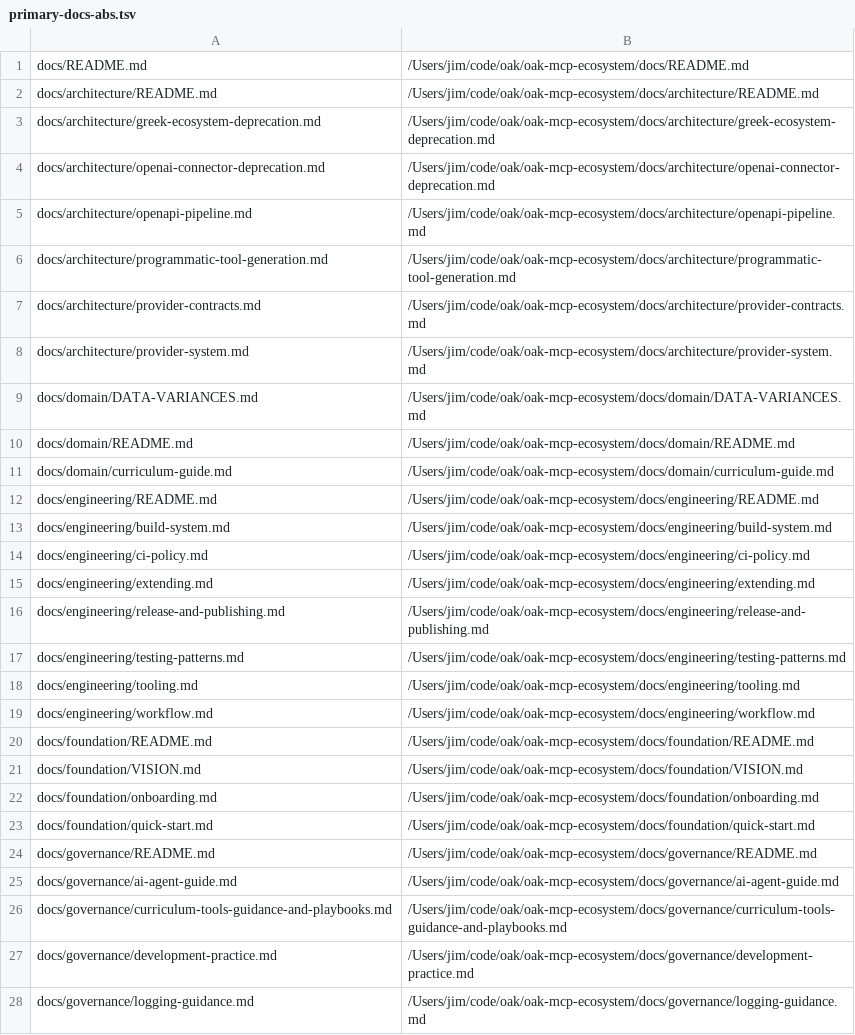
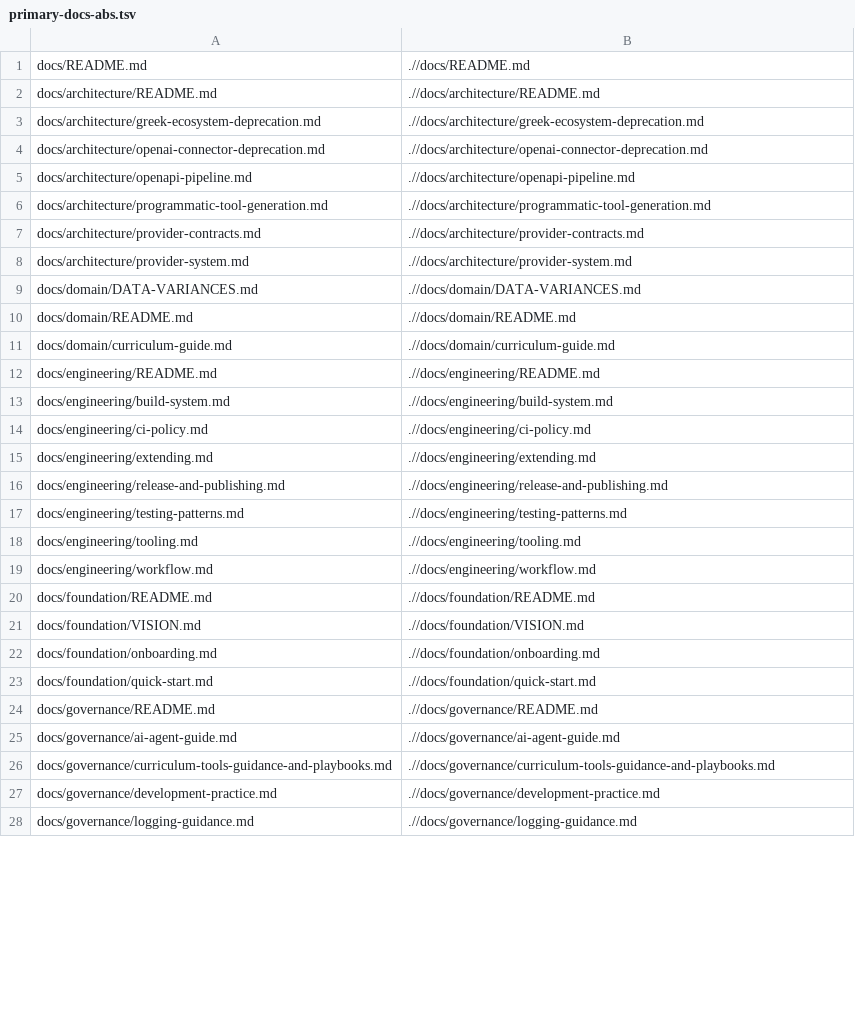
Before and after one commit to oaknational/oak-open-curriculum-ecosystem, a TSV file: .agent/plans/developer-experience/governance/docs-deep-review-2026-02-25/evidence/primary-docs-abs.tsv, drawn as a sheet; only a part is shown; the diff covers the shown part only.

```diff
--- a/.agent/plans/developer-experience/governance/docs-deep-review-2026-02-25/evidence/primary-docs-abs.tsv
+++ b/.agent/plans/developer-experience/governance/docs-deep-review-2026-02-25/evidence/primary-docs-abs.tsv
@@ -1,28 +1,28 @@
-docs/README.md	/Users/jim/code/oak/oak-mcp-ecosystem/docs/README.md
-docs/architecture/README.md	/Users/jim/code/oak/oak-mcp-ecosystem/docs/architecture/README.md
-docs/architecture/greek-ecosystem-deprecation.md	/Users/jim/code/oak/oak-mcp-ecosystem/docs/architecture/greek-ecosystem-deprecation.md
-docs/architecture/openai-connector-deprecation.md	/Users/jim/code/oak/oak-mcp-ecosystem/docs/architecture/openai-connector-deprecation.md
-docs/architecture/openapi-pipeline.md	/Users/jim/code/oak/oak-mcp-ecosystem/docs/architecture/openapi-pipeline.md
-docs/architecture/programmatic-tool-generation.md	/Users/jim/code/oak/oak-mcp-ecosystem/docs/architecture/programmatic-tool-generation.md
-docs/architecture/provider-contracts.md	/Users/jim/code/oak/oak-mcp-ecosystem/docs/architecture/provider-contracts.md
-docs/architecture/provider-system.md	/Users/jim/code/oak/oak-mcp-ecosystem/docs/architecture/provider-system.md
-docs/domain/DATA-VARIANCES.md	/Users/jim/code/oak/oak-mcp-ecosystem/docs/domain/DATA-VARIANCES.md
-docs/domain/README.md	/Users/jim/code/oak/oak-mcp-ecosystem/docs/domain/README.md
-docs/domain/curriculum-guide.md	/Users/jim/code/oak/oak-mcp-ecosystem/docs/domain/curriculum-guide.md
-docs/engineering/README.md	/Users/jim/code/oak/oak-mcp-ecosystem/docs/engineering/README.md
-docs/engineering/build-system.md	/Users/jim/code/oak/oak-mcp-ecosystem/docs/engineering/build-system.md
-docs/engineering/ci-policy.md	/Users/jim/code/oak/oak-mcp-ecosystem/docs/engineering/ci-policy.md
-docs/engineering/extending.md	/Users/jim/code/oak/oak-mcp-ecosystem/docs/engineering/extending.md
-docs/engineering/release-and-publishing.md	/Users/jim/code/oak/oak-mcp-ecosystem/docs/engineering/release-and-publishing.md
-docs/engineering/testing-patterns.md	/Users/jim/code/oak/oak-mcp-ecosystem/docs/engineering/testing-patterns.md
-docs/engineering/tooling.md	/Users/jim/code/oak/oak-mcp-ecosystem/docs/engineering/tooling.md
-docs/engineering/workflow.md	/Users/jim/code/oak/oak-mcp-ecosystem/docs/engineering/workflow.md
-docs/foundation/README.md	/Users/jim/code/oak/oak-mcp-ecosystem/docs/foundation/README.md
-docs/foundation/VISION.md	/Users/jim/code/oak/oak-mcp-ecosystem/docs/foundation/VISION.md
-docs/foundation/onboarding.md	/Users/jim/code/oak/oak-mcp-ecosystem/docs/foundation/onboarding.md
-docs/foundation/quick-start.md	/Users/jim/code/oak/oak-mcp-ecosystem/docs/foundation/quick-start.md
-docs/governance/README.md	/Users/jim/code/oak/oak-mcp-ecosystem/docs/governance/README.md
-docs/governance/ai-agent-guide.md	/Users/jim/code/oak/oak-mcp-ecosystem/docs/governance/ai-agent-guide.md
-docs/governance/curriculum-tools-guidance-and-playbooks.md	/Users/jim/code/oak/oak-mcp-ecosystem/docs/governance/curriculum-tools-guidance-and-playbooks.md
-docs/governance/development-practice.md	/Users/jim/code/oak/oak-mcp-ecosystem/docs/governance/development-practice.md
-docs/governance/logging-guidance.md	/Users/jim/code/oak/oak-mcp-ecosystem/docs/governance/logging-guidance.md
+docs/README.md	.//docs/README.md
+docs/architecture/README.md	.//docs/architecture/README.md
+docs/architecture/greek-ecosystem-deprecation.md	.//docs/architecture/greek-ecosystem-deprecation.md
+docs/architecture/openai-connector-deprecation.md	.//docs/architecture/openai-connector-deprecation.md
+docs/architecture/openapi-pipeline.md	.//docs/architecture/openapi-pipeline.md
+docs/architecture/programmatic-tool-generation.md	.//docs/architecture/programmatic-tool-generation.md
+docs/architecture/provider-contracts.md	.//docs/architecture/provider-contracts.md
+docs/architecture/provider-system.md	.//docs/architecture/provider-system.md
+docs/domain/DATA-VARIANCES.md	.//docs/domain/DATA-VARIANCES.md
+docs/domain/README.md	.//docs/domain/README.md
+docs/domain/curriculum-guide.md	.//docs/domain/curriculum-guide.md
+docs/engineering/README.md	.//docs/engineering/README.md
+docs/engineering/build-system.md	.//docs/engineering/build-system.md
+docs/engineering/ci-policy.md	.//docs/engineering/ci-policy.md
+docs/engineering/extending.md	.//docs/engineering/extending.md
+docs/engineering/release-and-publishing.md	.//docs/engineering/release-and-publishing.md
+docs/engineering/testing-patterns.md	.//docs/engineering/testing-patterns.md
+docs/engineering/tooling.md	.//docs/engineering/tooling.md
+docs/engineering/workflow.md	.//docs/engineering/workflow.md
+docs/foundation/README.md	.//docs/foundation/README.md
+docs/foundation/VISION.md	.//docs/foundation/VISION.md
+docs/foundation/onboarding.md	.//docs/foundation/onboarding.md
+docs/foundation/quick-start.md	.//docs/foundation/quick-start.md
+docs/governance/README.md	.//docs/governance/README.md
+docs/governance/ai-agent-guide.md	.//docs/governance/ai-agent-guide.md
+docs/governance/curriculum-tools-guidance-and-playbooks.md	.//docs/governance/curriculum-tools-guidance-and-playbooks.md
+docs/governance/development-practice.md	.//docs/governance/development-practice.md
+docs/governance/logging-guidance.md	.//docs/governance/logging-guidance.md
```
Also changed, not shown: 7 edited cells elsewhere in this file, .agent/plans/developer-experience/governance/docs-deep-review-2026-02-25/output/related-doc-inventory.tsv, 27 other files.
